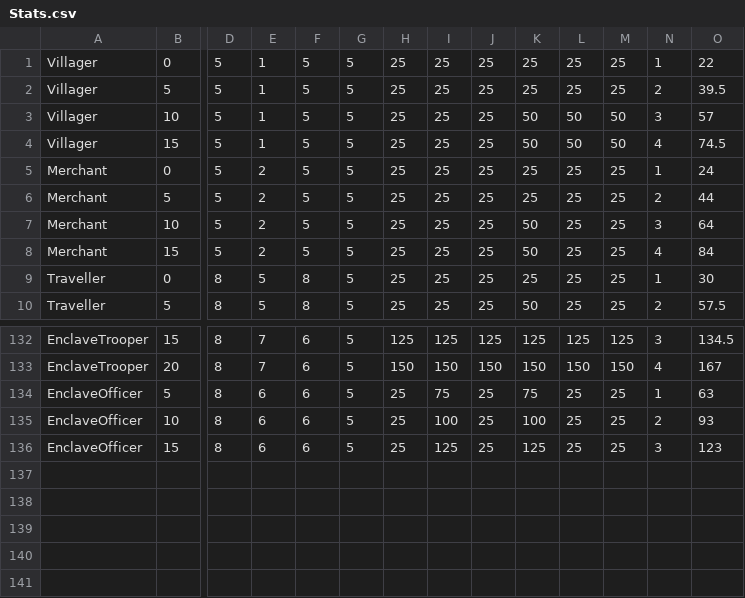
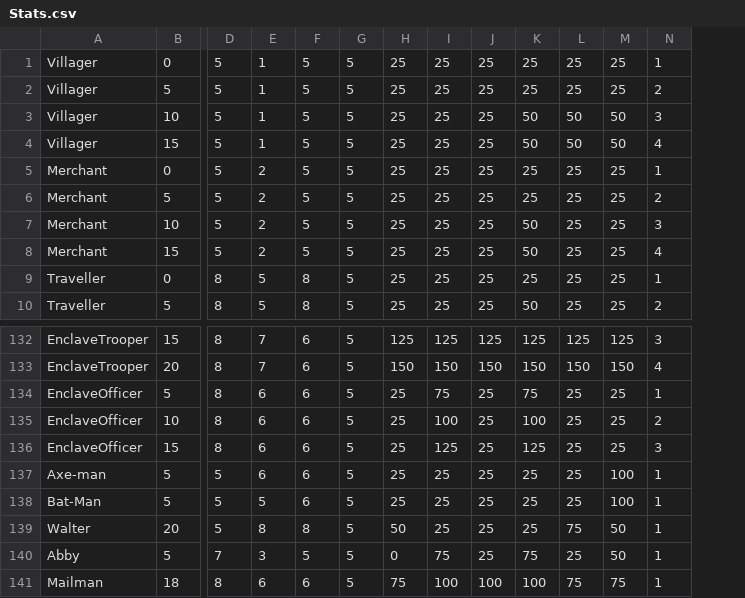
Before and after one commit to Deliagwath/FRPGC, a CSV file: FRPGC/bin/Debug/Stats.csv, drawn as a sheet; only a part is shown, gaps mark what is left out; removed rows and columns are numbered as before the commit, all else as after; rows hold the shown columns only; the diff names each change by its address in the sheet, - before the commit and + after, or states it on an @@ line.

```diff
--- a/FRPGC/bin/Debug/Stats.csv
+++ b/FRPGC/bin/Debug/Stats.csv
-column O, rows 1-10: 22 | 39.5 | 57 | 74.5 | 24 | 44 | 64 | 84 | 30 | 57.5; rows 132-136: 134.5 | 167 | 63 | 93 | 123
+row 137: Axe-man | 5 | 5 | 6 | 6 | 5 | 25 | 25 | 25 | 25 | 25 | 100 | 1
+row 138: Bat-Man | 5 | 5 | 5 | 6 | 5 | 25 | 25 | 25 | 25 | 25 | 100 | 1
+row 139: Walter | 20 | 5 | 8 | 8 | 5 | 50 | 25 | 25 | 25 | 75 | 50 | 1
+row 140: Abby | 5 | 7 | 3 | 5 | 5 | 0 | 75 | 25 | 75 | 25 | 50 | 1
+row 141: Mailman | 18 | 8 | 6 | 6 | 5 | 75 | 100 | 100 | 100 | 75 | 75 | 1
```
Also changed, not shown: FRPGC/bin/Debug/Armours.csv, FRPGC/bin/Debug/Weapons.csv, 9 other files.
